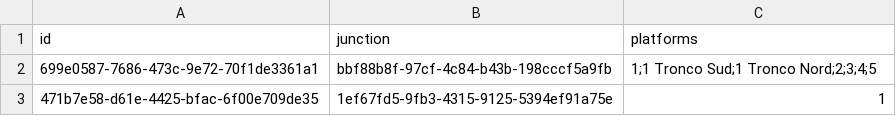
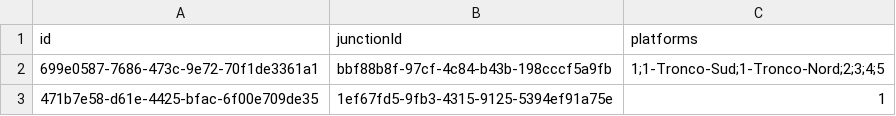
Before and after one commit to DispatchNet/TRE, a CSV file: D3_DispatchNet/code/src/csv_database/data/station_data.csv, drawn as a sheet.

```diff
--- a/D3_DispatchNet/code/src/csv_database/data/station_data.csv
+++ b/D3_DispatchNet/code/src/csv_database/data/station_data.csv
@@ -1,3 +1,3 @@
-id,junction,platforms
-699e0587-7686-473c-9e72-70f1de3361a1,bbf88b8f-97cf-4c84-b43b-198cccf5a9fb,1;1 Tronco Sud;1 Tronco Nord;2;3;4;5
+id,junctionId,platforms
+699e0587-7686-473c-9e72-70f1de3361a1,bbf88b8f-97cf-4c84-b43b-198cccf5a9fb,1;1-Tronco-Sud;1-Tronco-Nord;2;3;4;5
 471b7e58-d61e-4425-bfac-6f00e709de35,1ef67fd5-9fb3-4315-9125-5394ef91a75e,1
```
Also changed, not shown: D3_DispatchNet/code/src/csv_database/data/junctions.csv, 1 other file.
